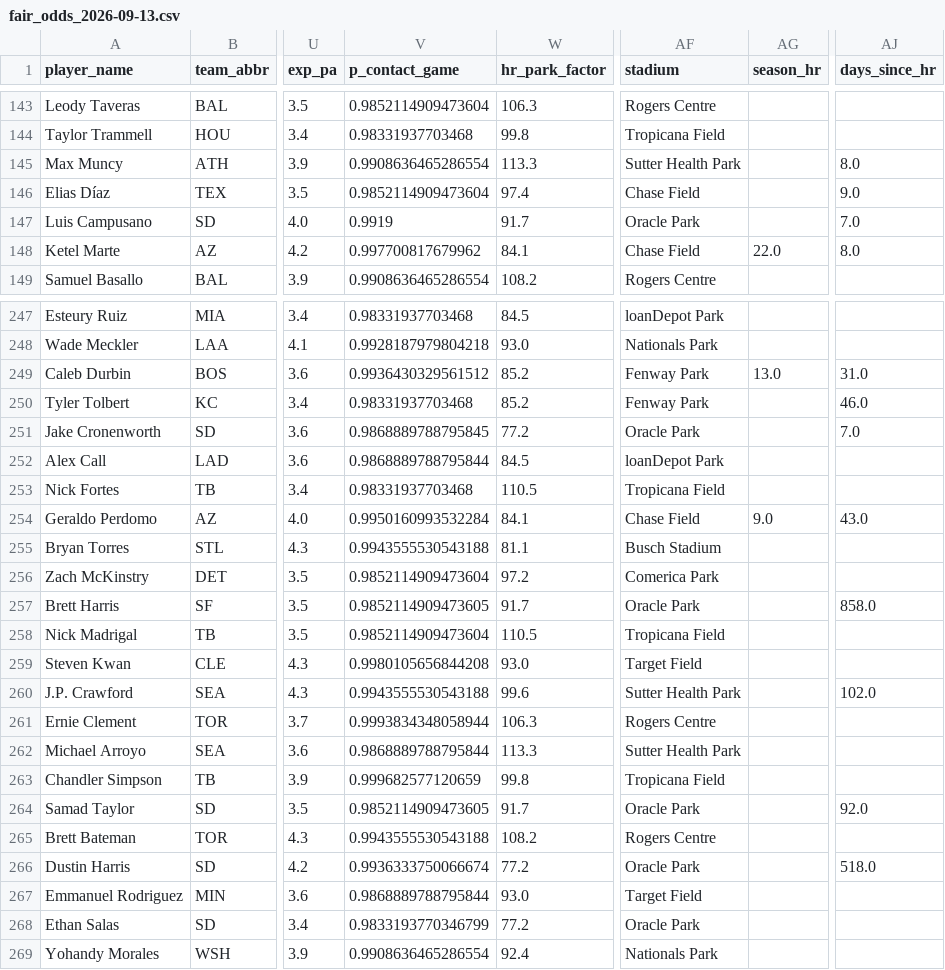
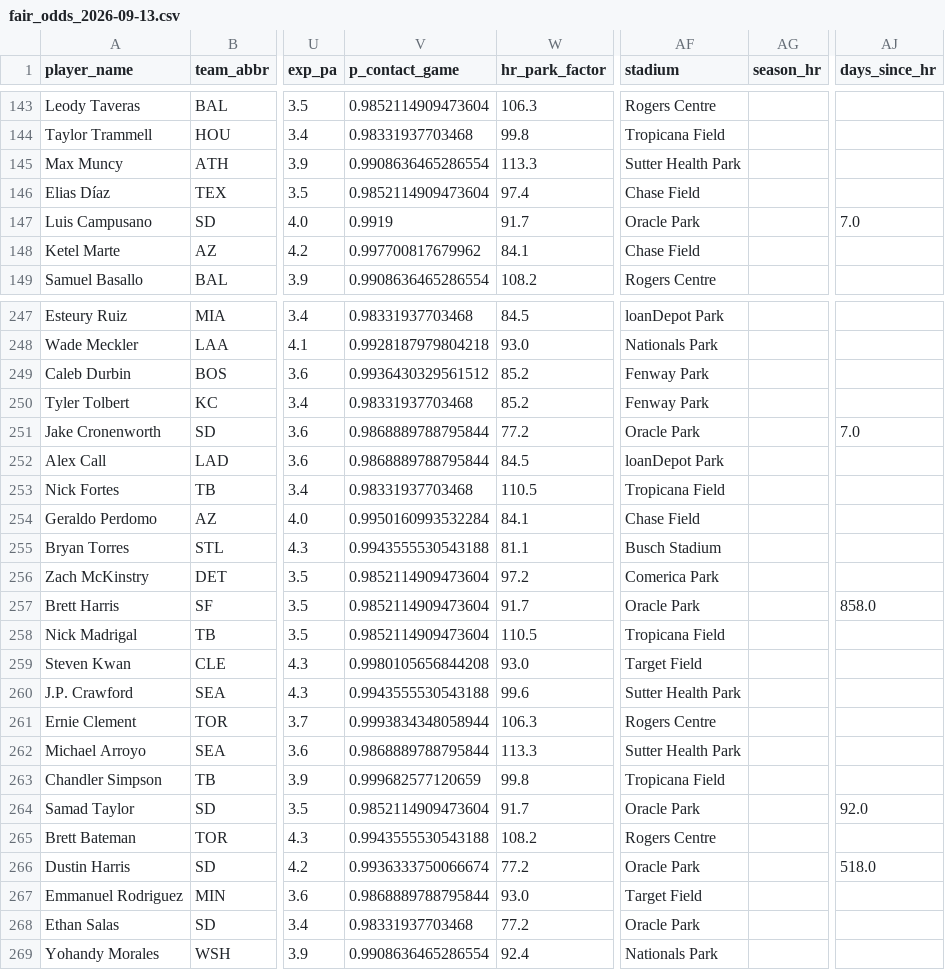
Before and after one commit to cryptobatmanEV/mlb-prop-engine, a CSV file: data/outputs/fair_odds_2026-09-13.csv, drawn as a sheet; only a part is shown, gaps mark what is left out; the diff covers the shown part only; the diff names each change by its address in the sheet, - before the commit and + after, or states it on an @@ line.

```diff
--- a/data/outputs/fair_odds_2026-09-13.csv
+++ b/data/outputs/fair_odds_2026-09-13.csv
-AJ145 (days_since_hr): 8.0
+AJ145 (days_since_hr): (empty)
-AJ146 (days_since_hr): 9.0
+AJ146 (days_since_hr): (empty)
-AG148 (season_hr): 22.0
+AG148 (season_hr): (empty)
-AJ148 (days_since_hr): 8.0
+AJ148 (days_since_hr): (empty)
-AG249 (season_hr): 13.0
+AG249 (season_hr): (empty)
-AJ249 (days_since_hr): 31.0
+AJ249 (days_since_hr): (empty)
-AJ250 (days_since_hr): 46.0
+AJ250 (days_since_hr): (empty)
-V251 (p_contact_game): 0.9868889788795845
+V251 (p_contact_game): 0.9868889788795844
-AG254 (season_hr): 9.0
+AG254 (season_hr): (empty)
-AJ254 (days_since_hr): 43.0
+AJ254 (days_since_hr): (empty)
-V257 (p_contact_game): 0.9852114909473605
+V257 (p_contact_game): 0.9852114909473604
-AJ260 (days_since_hr): 102.0
+AJ260 (days_since_hr): (empty)
-V264 (p_contact_game): 0.9852114909473605
+V264 (p_contact_game): 0.9852114909473604
-V268 (p_contact_game): 0.9833193770346799
+V268 (p_contact_game): 0.98331937703468
```
Also changed, not shown: 77 edited cells elsewhere in this file, 3 other files.
